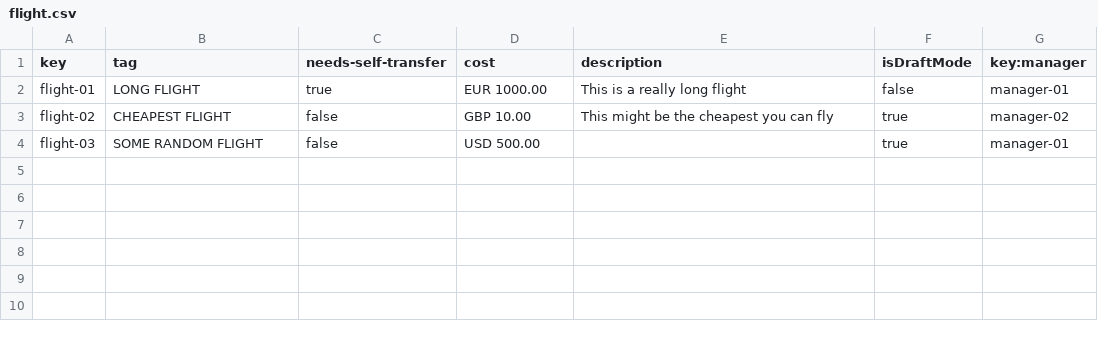
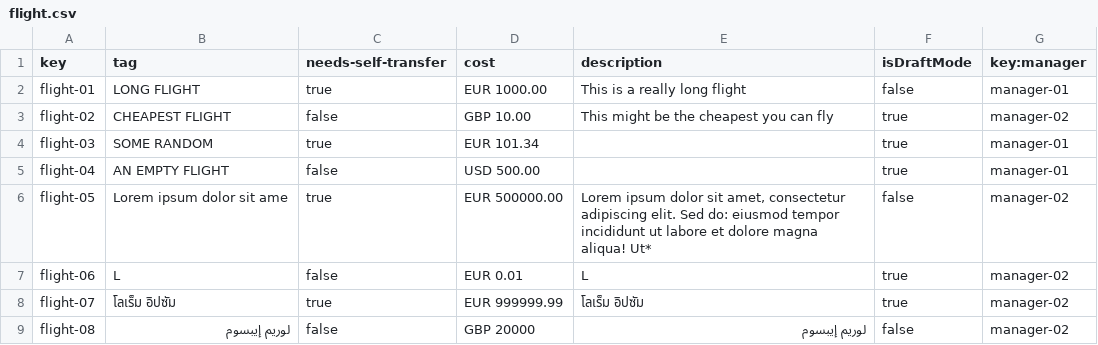
Before and after one commit to FranciscoFernandezN/Acme-ANS, a CSV file: src/main/resources/WEB-INF/data/sample/flight.csv, drawn as a sheet; the diff names each change by its address in the sheet, - before the commit and + after, or states it on an @@ line.

Commit message:
fix: Added some data

```diff
--- a/src/main/resources/WEB-INF/data/sample/flight.csv
+++ b/src/main/resources/WEB-INF/data/sample/flight.csv
-B4 (tag): SOME RANDOM FLIGHT
+B4 (tag): SOME RANDOM
-C4 (needs-self-transfer): false
+C4 (needs-self-transfer): true
-D4 (cost): USD 500.00
+D4 (cost): EUR 101.34
+row 5: flight-04 | AN EMPTY FLIGHT | false | USD 500.00 |  | true | manager-01
+row 6: flight-05 | Lorem ipsum dolor sit ame | true | EUR 500000.00 | Lorem ipsum dolor sit amet, consectetur adipiscing elit. Sed do: eiusmod tempor incididunt ut labore et dolore magna aliqua! Ut* | false | manager-02
+row 7: flight-06 | L | false | EUR 0.01 | L | true | manager-02
+row 8: flight-07 | โลเร็ม อิปซัม | true | EUR 999999.99 | โลเร็ม อิปซัม | true | manager-02
+row 9: flight-08 | لوريم إيبسوم | false | GBP 20000 | لوريم إيبسوم | false | manager-02
```
Also changed, not shown: src/main/resources/WEB-INF/data/sample/leg.csv, 18 other files.
